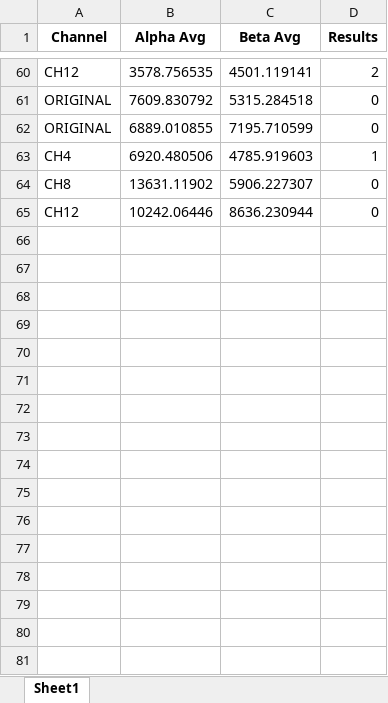
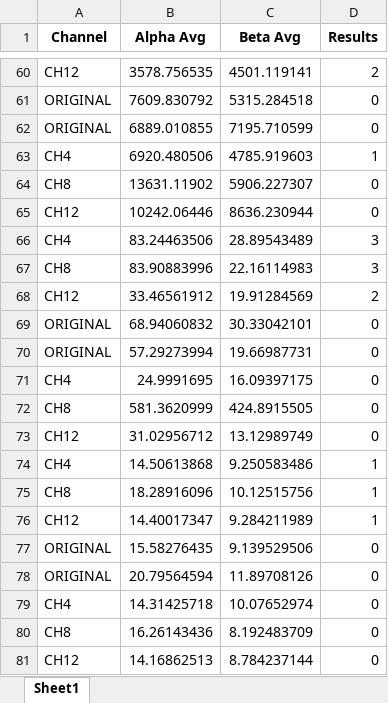
Before and after one commit to EASantos21/Spring-Research-2022, an Excel workbook: data/masterSet.xlsx, sheet Sheet1, drawn as a sheet; only a part is shown, gaps mark what is left out; values as stored, in another font and other column widths than the file's, no borders; the diff names each change by its address in the sheet, - before the commit and + after, or states it on an @@ line.

Commit message:
Master Set updated

```diff
--- a/data/masterSet.xlsx (sheet Sheet1)
+++ b/data/masterSet.xlsx (sheet Sheet1)
+row 66: CH4 | 83.24463506 | 28.89543489 | 3
+row 67: CH8 | 83.90883996 | 22.16114983 | 3
+row 68: CH12 | 33.46561912 | 19.91284569 | 2
+row 69: ORIGINAL | 68.94060832 | 30.33042101 | 0
+row 70: ORIGINAL | 57.29273994 | 19.66987731 | 0
+row 71: CH4 | 24.9991695 | 16.09397175 | 0
+row 72: CH8 | 581.3620999 | 424.8915505 | 0
+row 73: CH12 | 31.02956712 | 13.12989749 | 0
+row 74: CH4 | 14.50613868 | 9.250583486 | 1
+row 75: CH8 | 18.28916096 | 10.12515756 | 1
+row 76: CH12 | 14.40017347 | 9.284211989 | 1
+row 77: ORIGINAL | 15.58276435 | 9.139529506 | 0
+row 78: ORIGINAL | 20.79564594 | 11.89708126 | 0
+row 79: CH4 | 14.31425718 | 10.07652974 | 0
+row 80: CH8 | 16.26143436 | 8.192483709 | 0
+row 81: CH12 | 14.16862513 | 8.784237144 | 0
```
